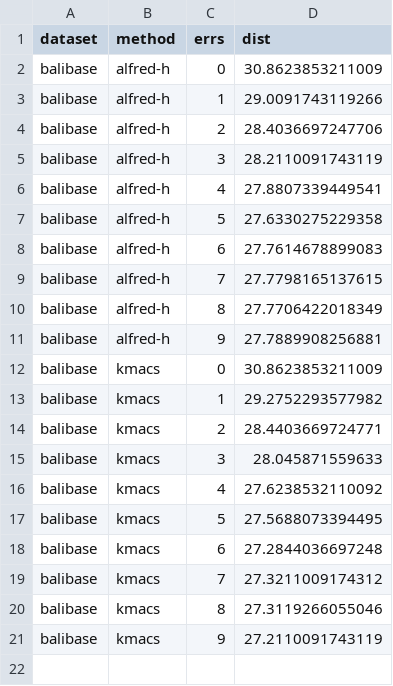
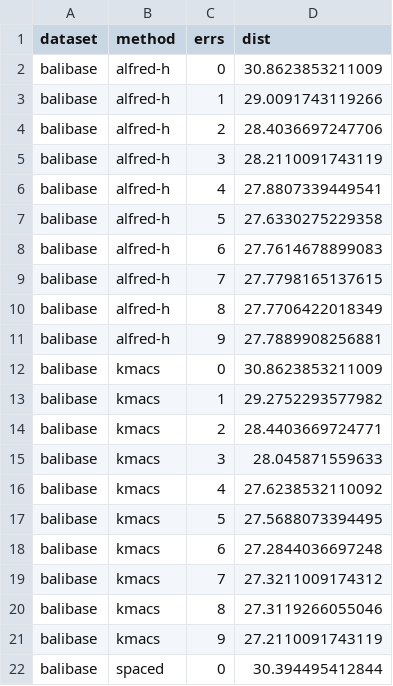
Before and after one commit to AluruLab/alfred, a CSV file: scripts/balibase.results.csv, drawn as a sheet; the diff names each change by its address in the sheet, - before the commit and + after, or states it on an @@ line.

```diff
--- a/scripts/balibase.results.csv
+++ b/scripts/balibase.results.csv
+row 22: balibase | spaced | 0 | 30.394495412844
```
Also changed, not shown: scripts/roseobacter.results.csv, 3 other files.
